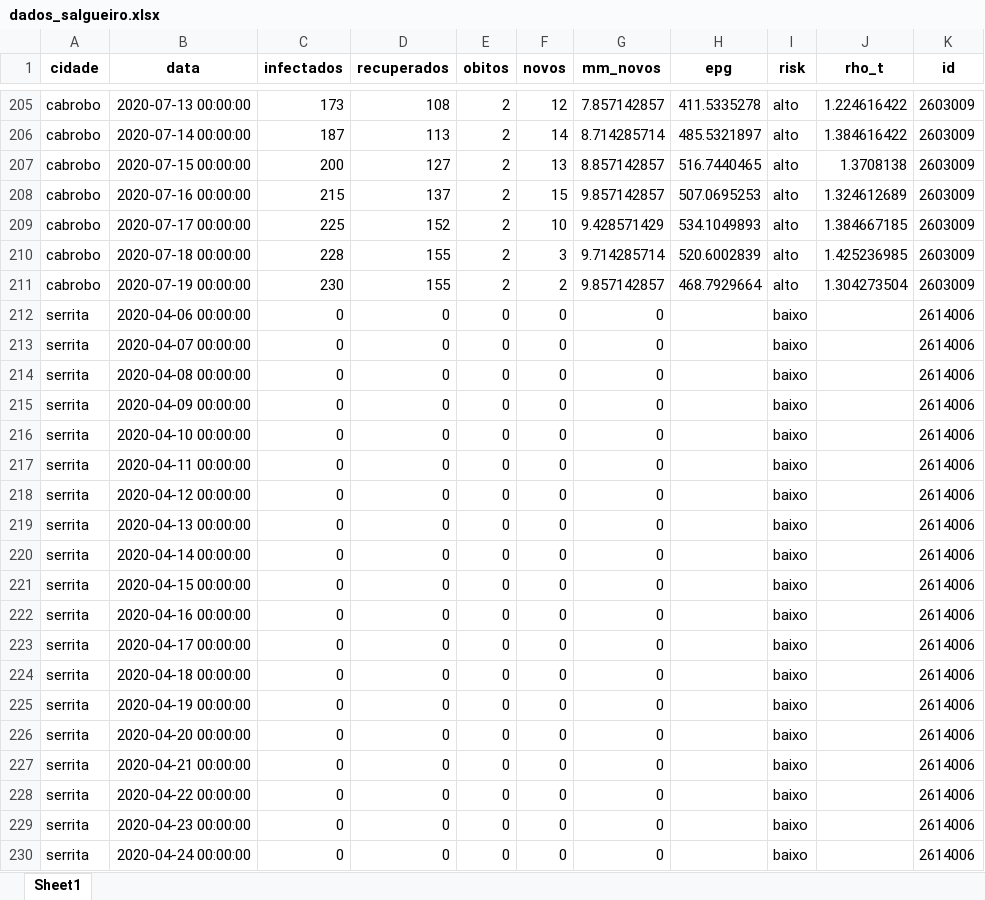
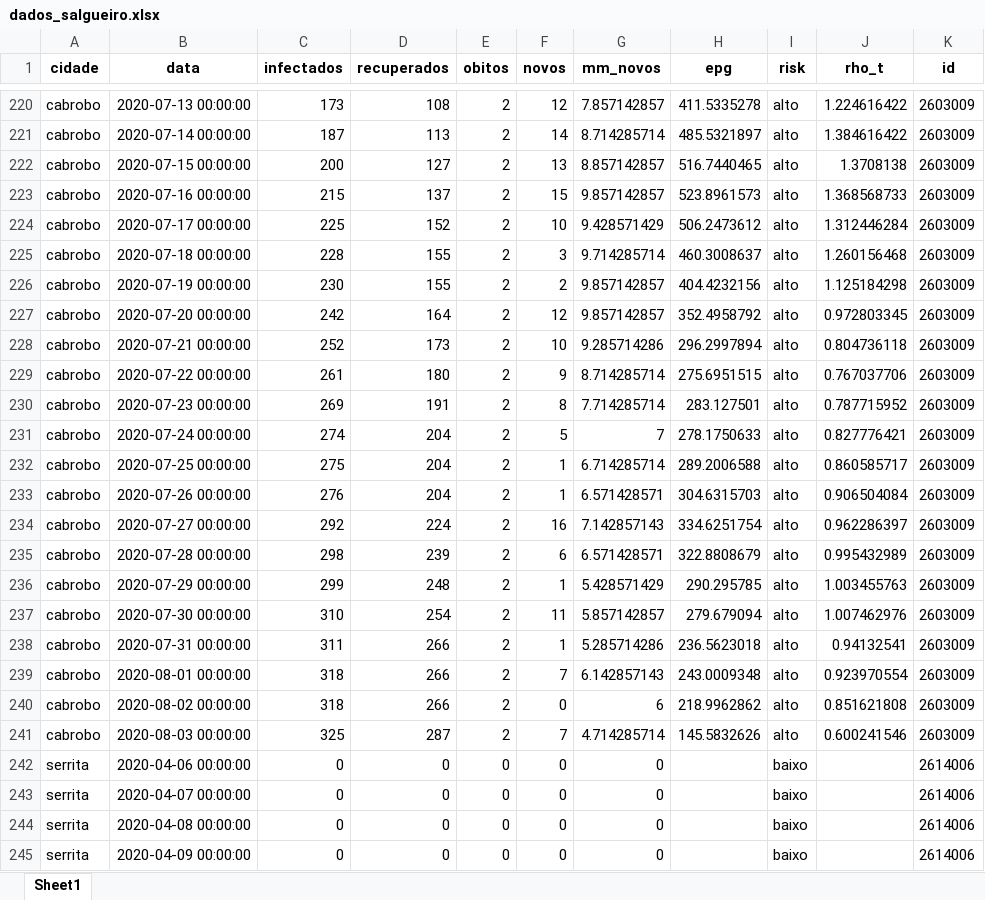
Before and after one commit to emanoelbarreiros/multicampidash, an Excel workbook: data/dados_salgueiro.xlsx, sheet Sheet1, drawn as a sheet; only a part is shown, gaps mark what is left out; the shorter side is filled out with more unchanged rows; values as stored, in another font and other column widths than the file's, no borders; addresses are those after the commit; the diff covers the shown part only; the diff names each change by its address in the sheet, - before the commit and + after, or states it on an @@ line.

```diff
--- a/data/dados_salgueiro.xlsx (sheet Sheet1)
+++ b/data/dados_salgueiro.xlsx (sheet Sheet1)
-H223 (epg): 507.0695253
+H223 (epg): 523.8961573
-J223 (rho_t): 1.324612689
+J223 (rho_t): 1.368568733
-H224 (epg): 534.1049893
+H224 (epg): 506.2473612
-J224 (rho_t): 1.384667185
+J224 (rho_t): 1.312446284
-H225 (epg): 520.6002839
+H225 (epg): 460.3008637
-J225 (rho_t): 1.425236985
+J225 (rho_t): 1.260156468
-H226 (epg): 468.7929664
+H226 (epg): 404.4232156
-J226 (rho_t): 1.304273504
+J226 (rho_t): 1.125184298
+row 227: cabrobo | 2020-07-20 00:00:00 | 242 | 164 | 2 | 12 | 9.857142857 | 352.4958792 | alto | 0.972803345 | 2603009
+row 228: cabrobo | 2020-07-21 00:00:00 | 252 | 173 | 2 | 10 | 9.285714286 | 296.2997894 | alto | 0.804736118 | 2603009
+row 229: cabrobo | 2020-07-22 00:00:00 | 261 | 180 | 2 | 9 | 8.714285714 | 275.6951515 | alto | 0.767037706 | 2603009
+row 230: cabrobo | 2020-07-23 00:00:00 | 269 | 191 | 2 | 8 | 7.714285714 | 283.127501 | alto | 0.787715952 | 2603009
+row 231: cabrobo | 2020-07-24 00:00:00 | 274 | 204 | 2 | 5 | 7 | 278.1750633 | alto | 0.827776421 | 2603009
+row 232: cabrobo | 2020-07-25 00:00:00 | 275 | 204 | 2 | 1 | 6.714285714 | 289.2006588 | alto | 0.860585717 | 2603009
+row 233: cabrobo | 2020-07-26 00:00:00 | 276 | 204 | 2 | 1 | 6.571428571 | 304.6315703 | alto | 0.906504084 | 2603009
+row 234: cabrobo | 2020-07-27 00:00:00 | 292 | 224 | 2 | 16 | 7.142857143 | 334.6251754 | alto | 0.962286397 | 2603009
+row 235: cabrobo | 2020-07-28 00:00:00 | 298 | 239 | 2 | 6 | 6.571428571 | 322.8808679 | alto | 0.995432989 | 2603009
+row 236: cabrobo | 2020-07-29 00:00:00 | 299 | 248 | 2 | 1 | 5.428571429 | 290.295785 | alto | 1.003455763 | 2603009
+row 237: cabrobo | 2020-07-30 00:00:00 | 310 | 254 | 2 | 11 | 5.857142857 | 279.679094 | alto | 1.007462976 | 2603009
+row 238: cabrobo | 2020-07-31 00:00:00 | 311 | 266 | 2 | 1 | 5.285714286 | 236.5623018 | alto | 0.94132541 | 2603009
+row 239: cabrobo | 2020-08-01 00:00:00 | 318 | 266 | 2 | 7 | 6.142857143 | 243.0009348 | alto | 0.923970554 | 2603009
+row 240: cabrobo | 2020-08-02 00:00:00 | 318 | 266 | 2 | 0 | 6 | 218.9962862 | alto | 0.851621808 | 2603009
+row 241: cabrobo | 2020-08-03 00:00:00 | 325 | 287 | 2 | 7 | 4.714285714 | 145.5832626 | alto | 0.600241546 | 2603009
```
Also changed, not shown: 115 added rows and 125 edited cells elsewhere in this sheet, data/dados_garanhuns.xlsx, data/dados_raw_garanhuns.xlsx, 8 other files.
